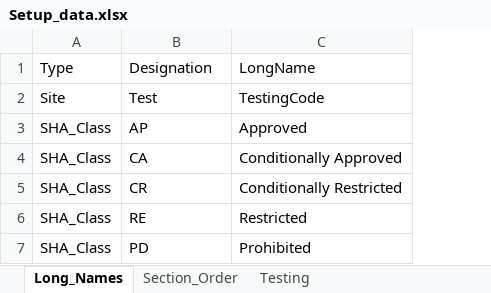
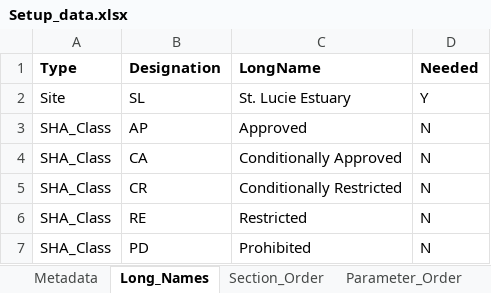
Before and after one commit to E-Levine/HSM-and-mapping, an Excel workbook: Reference files/Setup_data.xlsx, sheet Long_Names, drawn as a sheet; values as stored, in another font and other column widths than the file's, no borders; table styles not drawn; removed rows and columns are numbered as before the commit, all else as after; the diff names each change by its address in the sheet, - before the commit and + after, or states it on an @@ line.

```diff
--- a/Reference files/Setup_data.xlsx (sheet Long_Names)
+++ b/Reference files/Setup_data.xlsx (sheet Long_Names)
+sheet tab: Metadata
+sheet tab: Parameter_Order
+column D (Needed), rows 3-7: all N
-A1:C1 bold: off
+A1:C1 bold: on
-row 2: Site | Test | TestingCode
+row 2: Site | SL | St. Lucie Estuary | Y
```
Also changed, not shown: sheet Section_Order.
